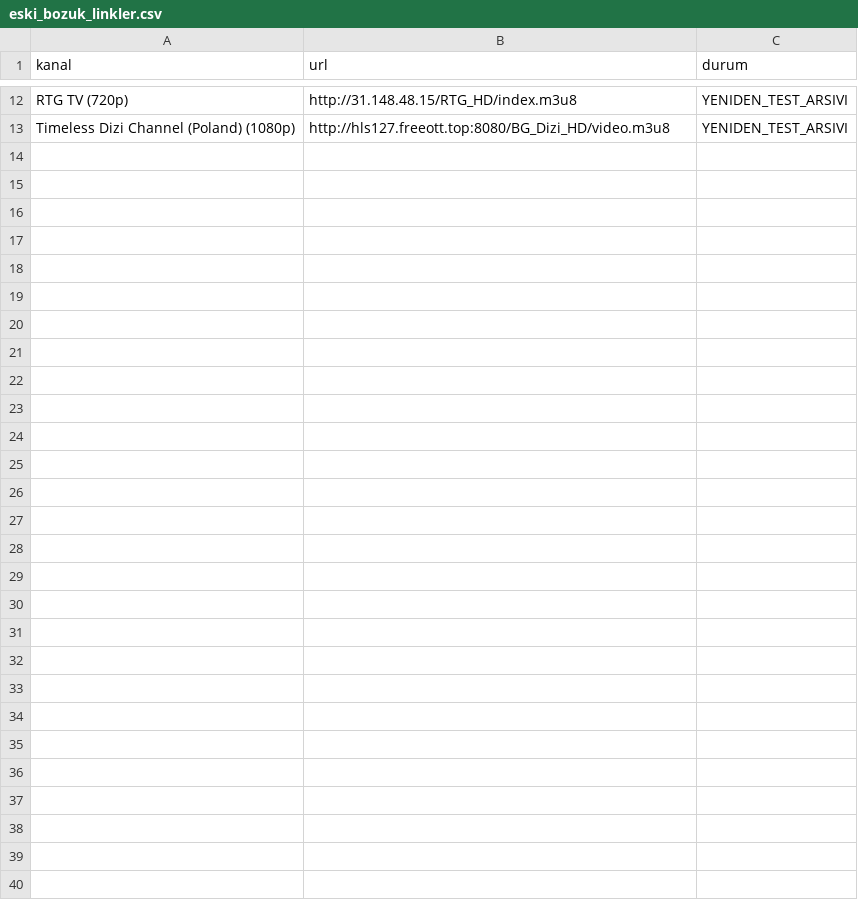
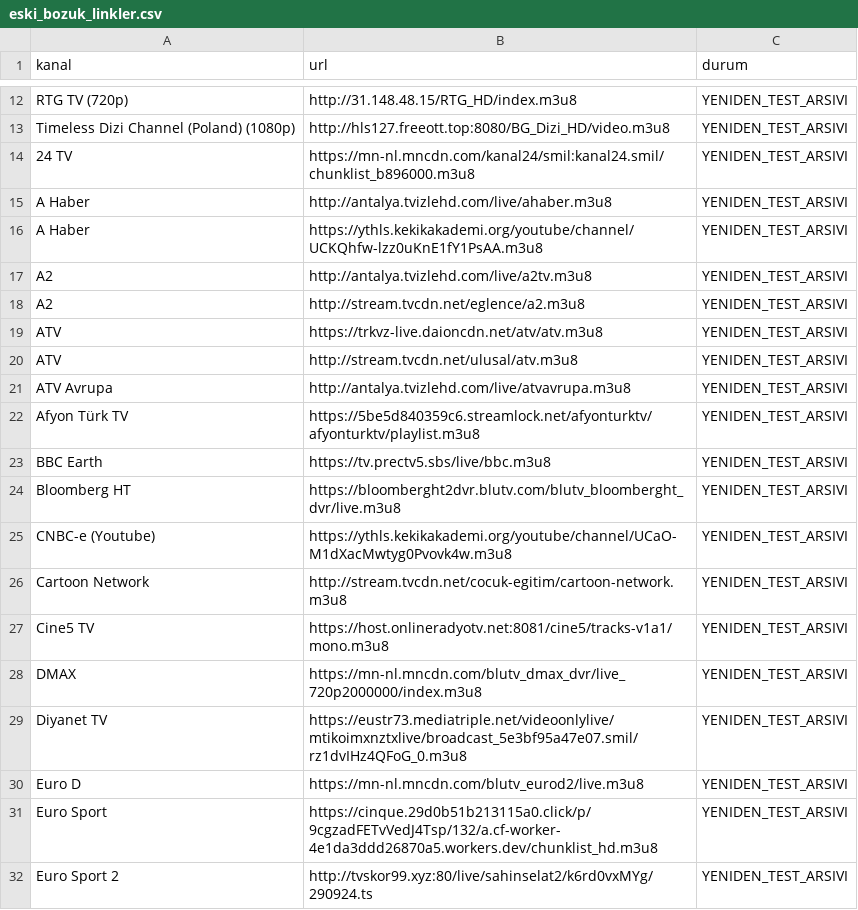
Before and after one commit to Madsc55/madsc-tv, a CSV file: madsc_kesif/eski_bozuk_linkler.csv, drawn as a sheet; only a part is shown, gaps mark what is left out; the diff covers the shown part only; the diff names each change by its address in the sheet, - before the commit and + after, or states it on an @@ line.

```diff
--- a/madsc_kesif/eski_bozuk_linkler.csv
+++ b/madsc_kesif/eski_bozuk_linkler.csv
+row 14: 24 TV | https://mn-nl.mncdn.com/kanal24/smil:kanal24.smil/chunklist_b896000.m3u8 | YENIDEN_TEST_ARSIVI
+row 15: A Haber | http://antalya.tvizlehd.com/live/ahaber.m3u8 | YENIDEN_TEST_ARSIVI
+row 16: A Haber | https://ythls.kekikakademi.org/youtube/channel/UCKQhfw-lzz0uKnE1fY1PsAA.m3u8 | YENIDEN_TEST_ARSIVI
+row 17: A2 | http://antalya.tvizlehd.com/live/a2tv.m3u8 | YENIDEN_TEST_ARSIVI
+row 18: A2 | http://stream.tvcdn.net/eglence/a2.m3u8 | YENIDEN_TEST_ARSIVI
+row 19: ATV | https://trkvz-live.daioncdn.net/atv/atv.m3u8 | YENIDEN_TEST_ARSIVI
+row 20: ATV | http://stream.tvcdn.net/ulusal/atv.m3u8 | YENIDEN_TEST_ARSIVI
+row 21: ATV Avrupa | http://antalya.tvizlehd.com/live/atvavrupa.m3u8 | YENIDEN_TEST_ARSIVI
+row 22: Afyon Türk TV | https://5be5d840359c6.streamlock.net/afyonturktv/afyonturktv/playlist.m3u8 | YENIDEN_TEST_ARSIVI
+row 23: BBC Earth | https://tv.prectv5.sbs/live/bbc.m3u8 | YENIDEN_TEST_ARSIVI
+row 24: Bloomberg HT | https://bloomberght2dvr.blutv.com/blutv_bloomberght_dvr/live.m3u8 | YENIDEN_TEST_ARSIVI
+row 25: CNBC-e (Youtube) | https://ythls.kekikakademi.org/youtube/channel/UCaO-M1dXacMwtyg0Pvovk4w.m3u8 | YENIDEN_TEST_ARSIVI
+row 26: Cartoon Network | http://stream.tvcdn.net/cocuk-egitim/cartoon-network.m3u8 | YENIDEN_TEST_ARSIVI
+row 27: Cine5 TV | https://host.onlineradyotv.net:8081/cine5/tracks-v1a1/mono.m3u8 | YENIDEN_TEST_ARSIVI
+row 28: DMAX | https://mn-nl.mncdn.com/blutv_dmax_dvr/live_720p2000000/index.m3u8 | YENIDEN_TEST_ARSIVI
+row 29: Diyanet TV | https://eustr73.mediatriple.net/videoonlylive/mtikoimxnztxlive/broadcast_5e3bf95a47e07.smil/rz1dvIHz4QFoG_0.m3u8 | YENIDEN_TEST_ARSIVI
+row 30: Euro D | https://mn-nl.mncdn.com/blutv_eurod2/live.m3u8 | YENIDEN_TEST_ARSIVI
+row 31: Euro Sport | https://cinque.29d0b51b213115a0.click/p/9cgzadFETvVedJ4Tsp/132/a.cf-worker-4e1da3ddd26870a5.workers.dev/chunklist_hd.m3u8 | YENIDEN_TEST_ARSIVI
+row 32: Euro Sport 2 | http://tvskor99.xyz:80/live/sahinselat2/k6rd0vxMYg/290924.ts | YENIDEN_TEST_ARSIVI
```
Also changed, not shown: 38 added rows elsewhere in this file, madsc_kesif/adaylar.csv, madsc_kesif/alternatifler.csv, 7 other files.
